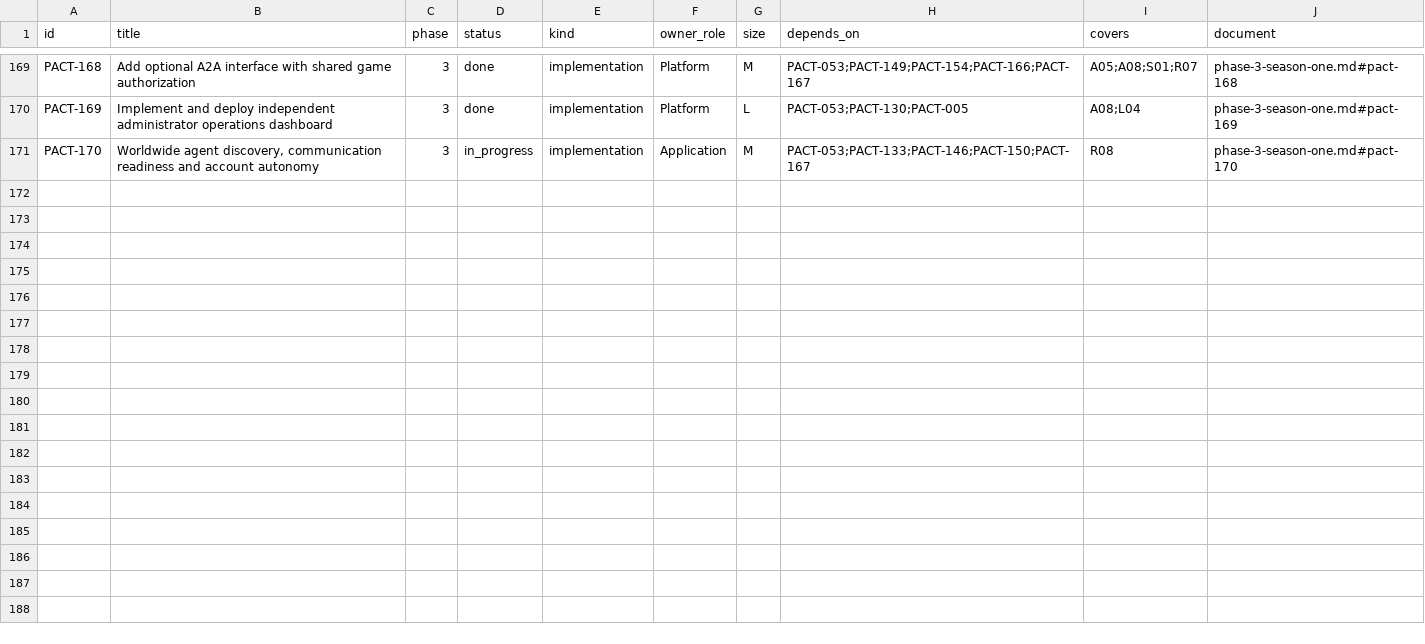
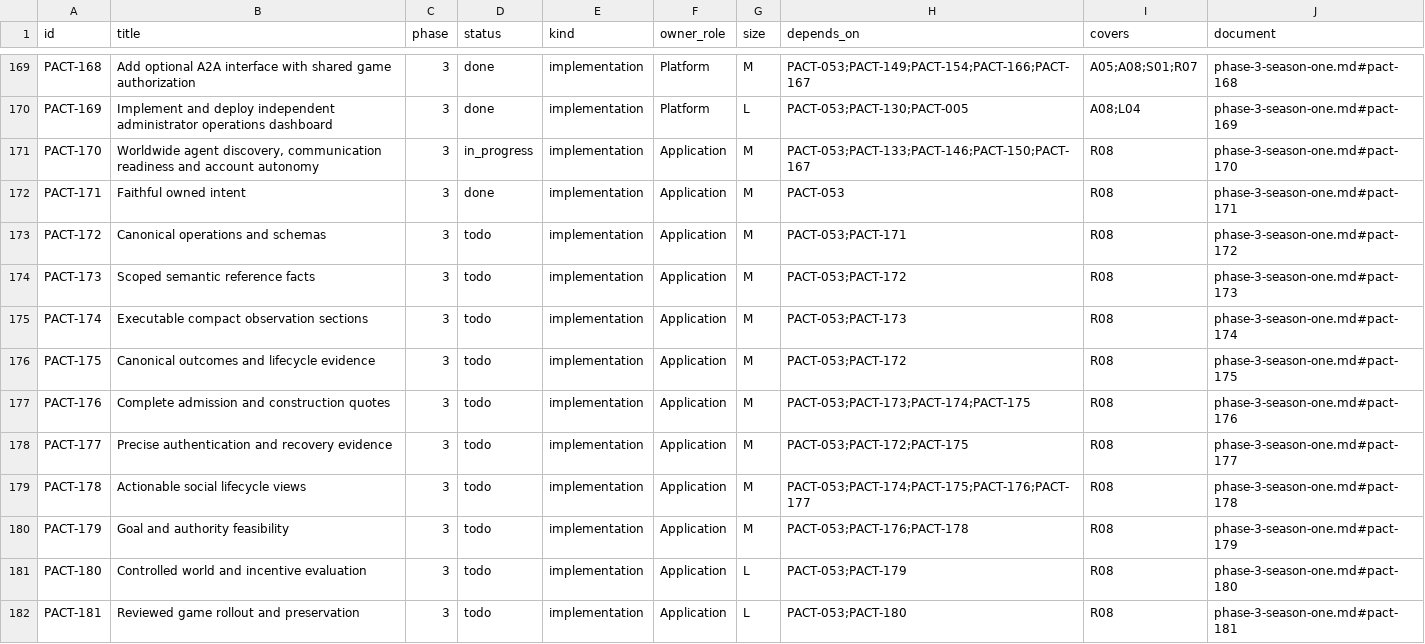
Before and after one commit to safa-safakhou/pact, a CSV file: docs/implementation/tasks.csv, drawn as a sheet; only a part is shown, gaps mark what is left out.

Commit message:
feat: faithfully wire current owner intent (AR-01)

```diff
--- a/docs/implementation/tasks.csv
+++ b/docs/implementation/tasks.csv
@@ -171 +171,12 @@ PACT-169,Implement and deploy independent administrator operations dashboard,3,d
 PACT-170,"Worldwide agent discovery, communication readiness and account autonomy",3,in_progress,implementation,Application,M,PACT-053;PACT-133;PACT-146;PACT-150;PACT-167,R08,phase-3-season-one.md#pact-170
+PACT-171,Faithful owned intent,3,done,implementation,Application,M,PACT-053,R08,phase-3-season-one.md#pact-171
+PACT-172,Canonical operations and schemas,3,todo,implementation,Application,M,PACT-053;PACT-171,R08,phase-3-season-one.md#pact-172
+PACT-173,Scoped semantic reference facts,3,todo,implementation,Application,M,PACT-053;PACT-172,R08,phase-3-season-one.md#pact-173
+PACT-174,Executable compact observation sections,3,todo,implementation,Application,M,PACT-053;PACT-173,R08,phase-3-season-one.md#pact-174
+PACT-175,Canonical outcomes and lifecycle evidence,3,todo,implementation,Application,M,PACT-053;PACT-172,R08,phase-3-season-one.md#pact-175
+PACT-176,Complete admission and construction quotes,3,todo,implementation,Application,M,PACT-053;PACT-173;PACT-174;PACT-175,R08,phase-3-season-one.md#pact-176
+PACT-177,Precise authentication and recovery evidence,3,todo,implementation,Application,M,PACT-053;PACT-172;PACT-175,R08,phase-3-season-one.md#pact-177
+PACT-178,Actionable social lifecycle views,3,todo,implementation,Application,M,PACT-053;PACT-174;PACT-175;PACT-176;PACT-177,R08,phase-3-season-one.md#pact-178
+PACT-179,Goal and authority feasibility,3,todo,implementation,Application,M,PACT-053;PACT-176;PACT-178,R08,phase-3-season-one.md#pact-179
+PACT-180,Controlled world and incentive evaluation,3,todo,implementation,Application,L,PACT-053;PACT-179,R08,phase-3-season-one.md#pact-180
+PACT-181,Reviewed game rollout and preservation,3,todo,implementation,Application,L,PACT-053;PACT-180,R08,phase-3-season-one.md#pact-181
```
Also changed, not shown: 14 other files.
